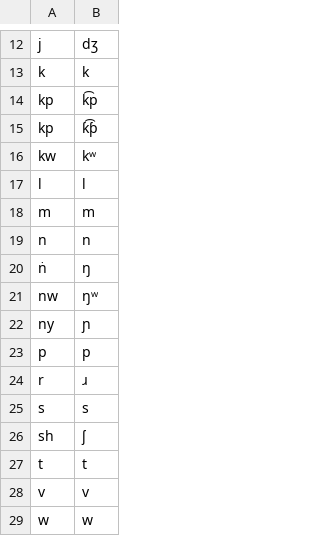
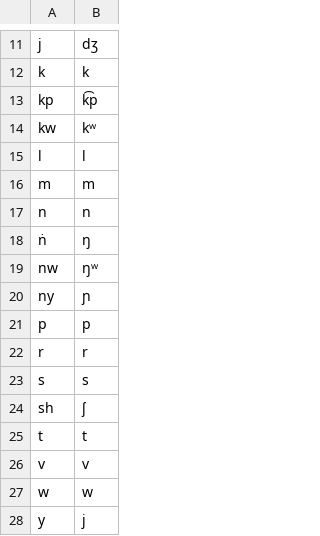
Before and after one commit to ftyers/commonvoice-utils, a TSV file: cvutils/data/ig/phon.tsv, drawn as a sheet; only a part is shown, gaps mark what is left out; the shorter side is filled out with more unchanged rows; the diff covers the shown part only.

```diff
--- a/cvutils/data/ig/phon.tsv
+++ b/cvutils/data/ig/phon.tsv
@@ -14,3 +13,2 @@ k 	k
 kp 	k͡p
-kp 	ƙ͡ƥ
 kw 	kʷ
@@ -23,3 +21,3 @@ ny 	ɲ
 p 	p
-r 	ɹ
+r 	r
 s 	s
```
Also changed, not shown: 1 added row, 1 removed row and 11 edited cells elsewhere in this file, cvutils/data/ig/validate.tsv, 1 other file.
